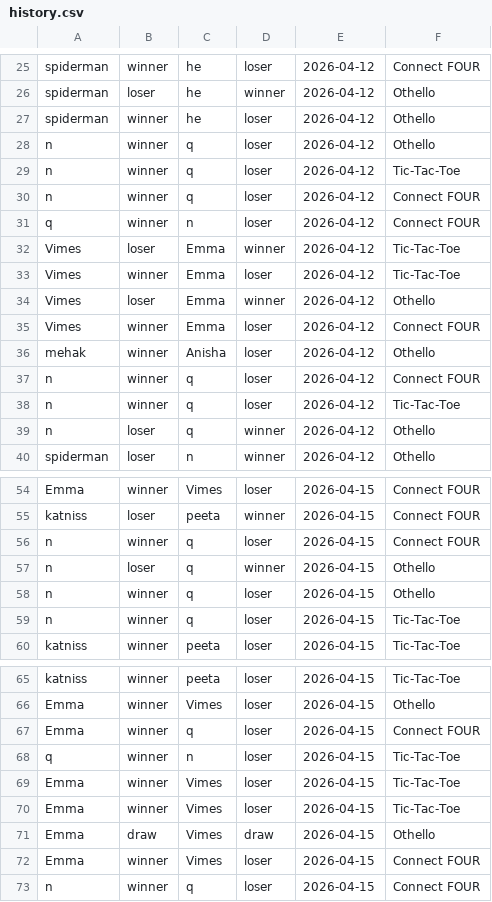
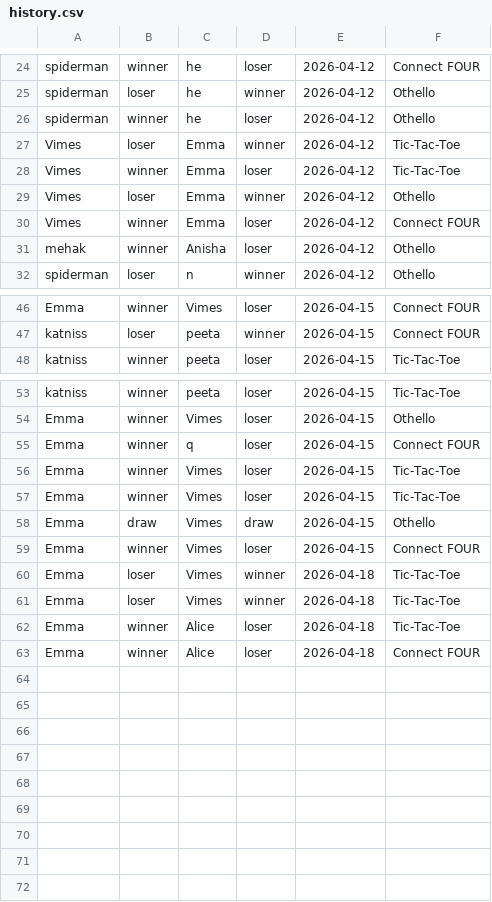
Before and after one commit to Anisha7366/CS108-PROJECT--Mini-Game-Hub, a CSV file: hub/history.csv, drawn as a sheet; only a part is shown, gaps mark what is left out; the diff covers the shown part only.

```diff
--- a/hub/history.csv
+++ b/hub/history.csv
@@ -27,6 +26,2 @@ spiderman,loser,he,winner,2026-04-12,Othello
 spiderman,winner,he,loser,2026-04-12,Othello
-n,winner,q,loser,2026-04-12,Othello
-n,winner,q,loser,2026-04-12,Tic-Tac-Toe
-n,winner,q,loser,2026-04-12,Connect FOUR
-q,winner,n,loser,2026-04-12,Connect FOUR
 Vimes,loser,Emma,winner,2026-04-12,Tic-Tac-Toe
@@ -36,5 +31,2 @@ Vimes,winner,Emma,loser,2026-04-12,Connect FOUR
 mehak,winner,Anisha,loser,2026-04-12,Othello
-n,winner,q,loser,2026-04-12,Connect FOUR
-n,winner,q,loser,2026-04-12,Tic-Tac-Toe
-n,loser,q,winner,2026-04-12,Othello
 spiderman,loser,n,winner,2026-04-12,Othello
@@ -55,6 +47,2 @@ Emma,winner,Vimes,loser,2026-04-15,Connect FOUR
 katniss,loser,peeta,winner,2026-04-15,Connect FOUR
-n,winner,q,loser,2026-04-15,Connect FOUR
-n,loser,q,winner,2026-04-15,Othello
-n,winner,q,loser,2026-04-15,Othello
-n,winner,q,loser,2026-04-15,Tic-Tac-Toe
 katniss,winner,peeta,loser,2026-04-15,Tic-Tac-Toe
@@ -67,3 +55,2 @@ Emma,winner,Vimes,loser,2026-04-15,Othello
 Emma,winner,q,loser,2026-04-15,Connect FOUR
-q,winner,n,loser,2026-04-15,Tic-Tac-Toe
 Emma,winner,Vimes,loser,2026-04-15,Tic-Tac-Toe
@@ -72,2 +59,5 @@ Emma,draw,Vimes,draw,2026-04-15,Othello
 Emma,winner,Vimes,loser,2026-04-15,Connect FOUR
-n,winner,q,loser,2026-04-15,Connect FOUR
+Emma,loser,Vimes,winner,2026-04-18,Tic-Tac-Toe
+Emma,loser,Vimes,winner,2026-04-18,Tic-Tac-Toe
+Emma,winner,Alice,loser,2026-04-18,Tic-Tac-Toe
+Emma,winner,Alice,loser,2026-04-18,Connect FOUR
```
Also changed, not shown: 1 removed row elsewhere in this file, 5 other files.
